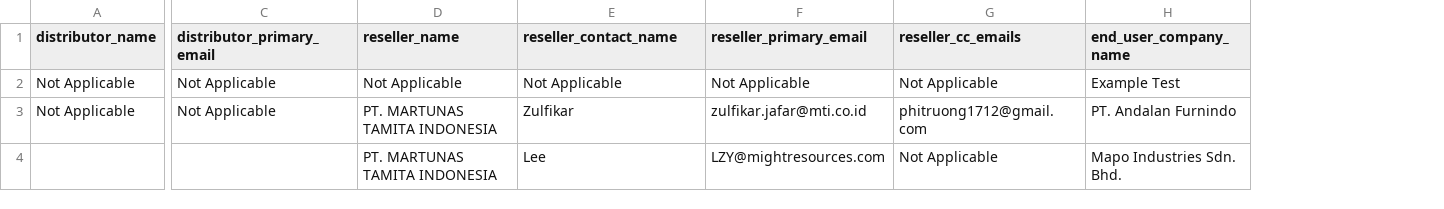
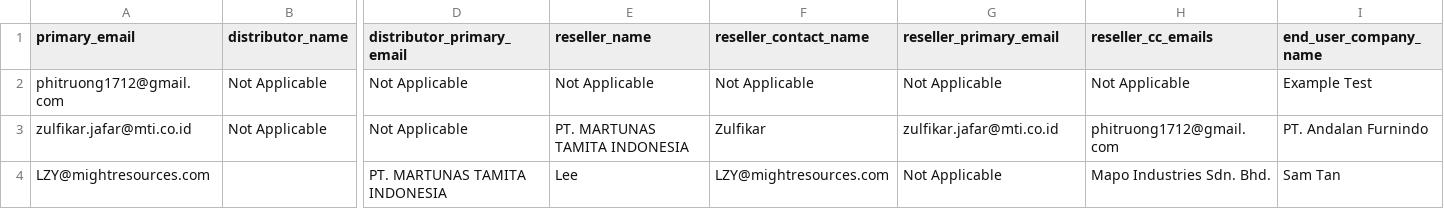
Before and after one commit to phitruong1712/renewal-reminders, a CSV file: New_Updates/customers_rows_for_supabase.csv, drawn as a sheet; only a part is shown, gaps mark what is left out; removed rows and columns are numbered as before the commit, all else as after; rows hold the shown columns only; the diff names each change by its address in the sheet, - before the commit and + after, or states it on an @@ line.

Commit message:
fix: add primary_email column to CSV for Supabase import

```diff
--- a/New_Updates/customers_rows_for_supabase.csv
+++ b/New_Updates/customers_rows_for_supabase.csv
+column A (primary_email), rows 2-3: phitruong1712@gmail.com | zulfikar.jafar@mti.co.id
-row 4:  |  | PT. MARTUNAS TAMITA INDONESIA | Lee | LZY@mightresources.com | Not Applicable | Mapo Industries Sdn. Bhd.
+row 4: LZY@mightresources.com |  | PT. MARTUNAS TAMITA INDONESIA | Lee | LZY@mightresources.com | Not Applicable | Mapo Industries Sdn. Bhd. | Sam Tan
```
Also changed, not shown: 1 other file.
